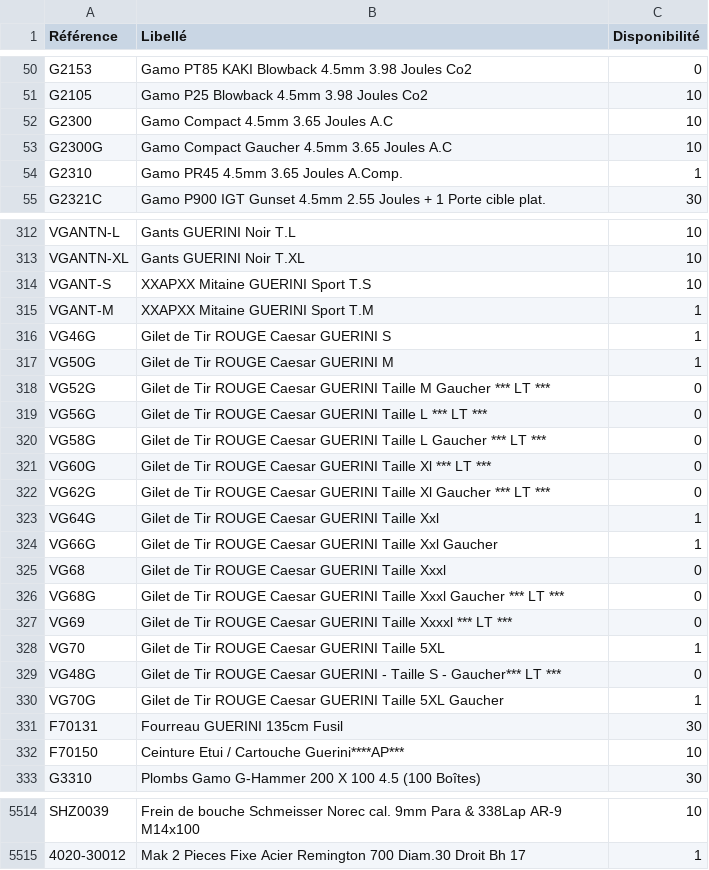
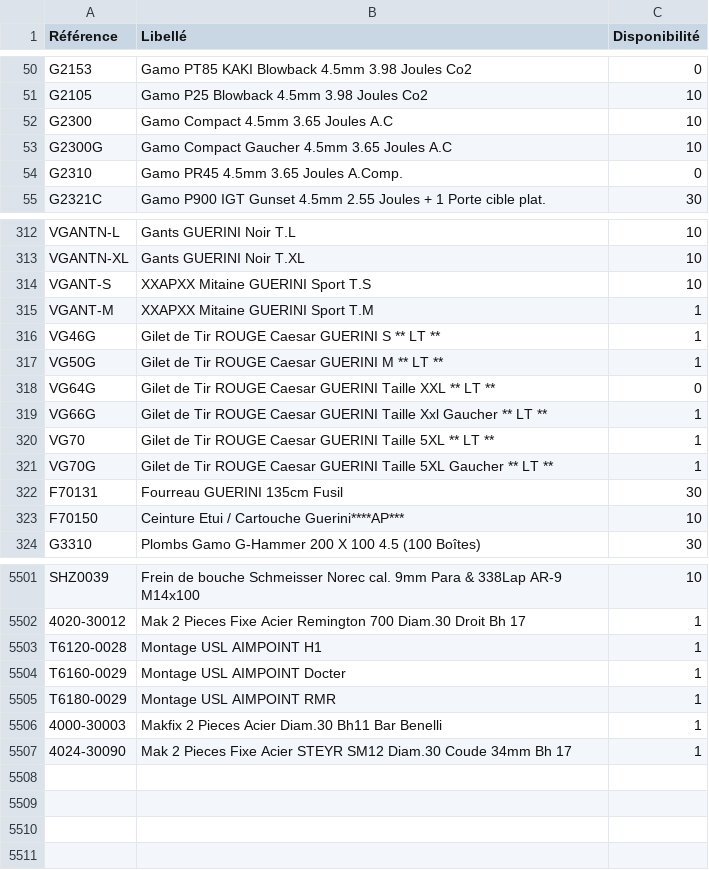
Before and after one commit to Jonathan-djimbi/arsenal-pro, a CSV file: suppliers/simacStockProduits.csv, drawn as a sheet; only a part is shown, gaps mark what is left out; the diff covers the shown part only.

```diff
--- a/suppliers/simacStockProduits.csv
+++ b/suppliers/simacStockProduits.csv
@@ -53,3 +53,3 @@ G2300;"Gamo Compact 4.5mm 3.65 Joules A.C";10
 G2300G;"Gamo Compact Gaucher 4.5mm 3.65 Joules A.C";10
-G2310;"Gamo PR45 4.5mm 3.65 Joules A.Comp.";1
+G2310;"Gamo PR45 4.5mm 3.65 Joules A.Comp.";0
 G2321C;"Gamo P900 IGT Gunset 4.5mm 2.55 Joules + 1 Porte cible plat.";30
@@ -315,17 +315,8 @@ VGANT-S;"XXAPXX Mitaine GUERINI Sport T.S";10
 VGANT-M;"XXAPXX Mitaine GUERINI Sport T.M";1
-VG46G;"Gilet de Tir ROUGE Caesar GUERINI S";1
-VG50G;"Gilet de Tir ROUGE Caesar GUERINI M";1
-VG52G;"Gilet de Tir ROUGE Caesar GUERINI Taille M Gaucher *** LT  ***";0
-VG56G;"Gilet de Tir ROUGE Caesar GUERINI Taille L *** LT ***";0
-VG58G;"Gilet de Tir ROUGE Caesar GUERINI Taille L Gaucher *** LT ***";0
-VG60G;"Gilet de Tir ROUGE Caesar GUERINI Taille Xl *** LT ***";0
-VG62G;"Gilet de Tir ROUGE Caesar GUERINI Taille Xl Gaucher *** LT ***";0
-VG64G;"Gilet de Tir ROUGE Caesar GUERINI Taille Xxl";1
-VG66G;"Gilet de Tir ROUGE Caesar GUERINI Taille Xxl Gaucher";1
-VG68;"Gilet de Tir ROUGE Caesar GUERINI Taille Xxxl";0
-VG68G;"Gilet de Tir ROUGE Caesar GUERINI Taille Xxxl Gaucher *** LT ***";0
-VG69;"Gilet de Tir ROUGE Caesar GUERINI Taille Xxxxl *** LT ***";0
-VG70;"Gilet de Tir ROUGE Caesar GUERINI Taille 5XL";1
-VG48G;"Gilet de Tir ROUGE Caesar GUERINI - Taille S - Gaucher*** LT ***";0
-VG70G;"Gilet de Tir ROUGE Caesar GUERINI Taille 5XL Gaucher";1
+VG46G;"Gilet de Tir ROUGE Caesar GUERINI S ** LT **";1
+VG50G;"Gilet de Tir ROUGE Caesar GUERINI M ** LT **";1
+VG64G;" Gilet de Tir ROUGE Caesar GUERINI Taille XXL ** LT **";0
+VG66G;"Gilet de Tir ROUGE Caesar GUERINI Taille Xxl Gaucher ** LT **";1
+VG70;"Gilet de Tir ROUGE Caesar GUERINI Taille 5XL ** LT **";1
+VG70G;"Gilet de Tir ROUGE Caesar GUERINI Taille 5XL Gaucher ** LT **";1
 F70131;"Fourreau GUERINI 135cm Fusil";30
@@ -5515 +5502,6 @@ SHZ0039;"Frein de bouche Schmeisser Norec cal. 9mm Para & 338Lap AR-9 M14x100";1
 4020-30012;"Mak 2 Pieces Fixe Acier Remington 700 Diam.30 Droit Bh 17";1
+T6120-0028;"Montage USL AIMPOINT H1";1
+T6160-0029;"Montage USL AIMPOINT Docter";1
+T6180-0029;"Montage USL AIMPOINT RMR";1
+4000-30003;"Makfix 2 Pieces Acier Diam.30 Bh11 Bar Benelli";1
+4024-30090;"Mak 2 Pieces Fixe Acier STEYR SM12  Diam.30 Coude 34mm Bh 17";1
```
Also changed, not shown: 4 removed rows and 91 edited cells elsewhere in this file, suppliers/europarmStockProduits.csv, 4 other files.
